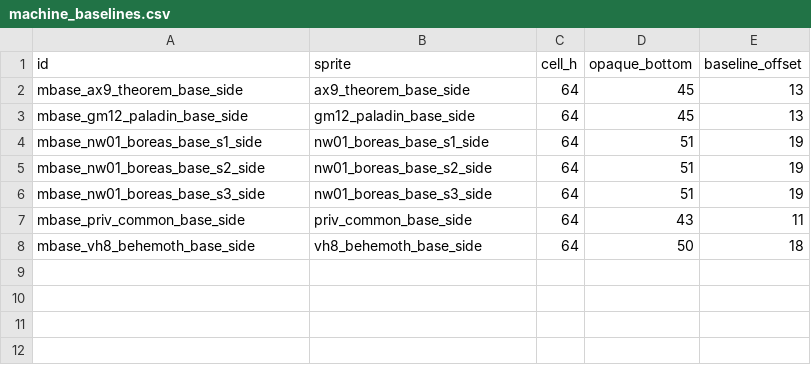
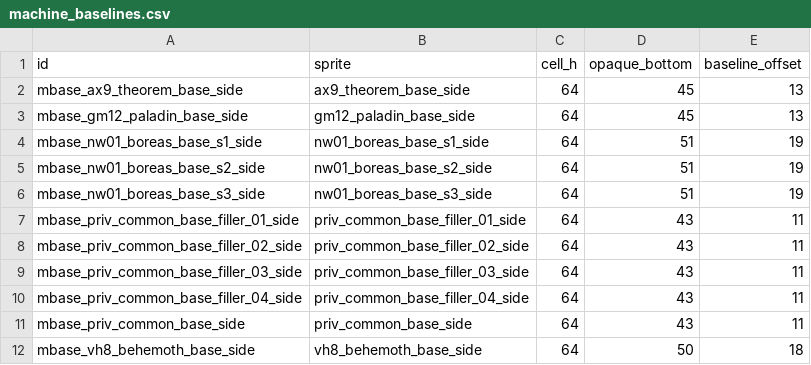
Before and after one commit to wormdriveworks/formula-pulse, a CSV file: godot/data/tables/machine_baselines.csv, drawn as a sheet.

```diff
--- a/godot/data/tables/machine_baselines.csv
+++ b/godot/data/tables/machine_baselines.csv
@@ -6,2 +6,6 @@ mbase_nw01_boreas_base_s2_side,nw01_boreas_base_s2_side,64,51,19
 mbase_nw01_boreas_base_s3_side,nw01_boreas_base_s3_side,64,51,19
+mbase_priv_common_base_filler_01_side,priv_common_base_filler_01_side,64,43,11
+mbase_priv_common_base_filler_02_side,priv_common_base_filler_02_side,64,43,11
+mbase_priv_common_base_filler_03_side,priv_common_base_filler_03_side,64,43,11
+mbase_priv_common_base_filler_04_side,priv_common_base_filler_04_side,64,43,11
 mbase_priv_common_base_side,priv_common_base_side,64,43,11
```
Also changed, not shown: 5 other files.
